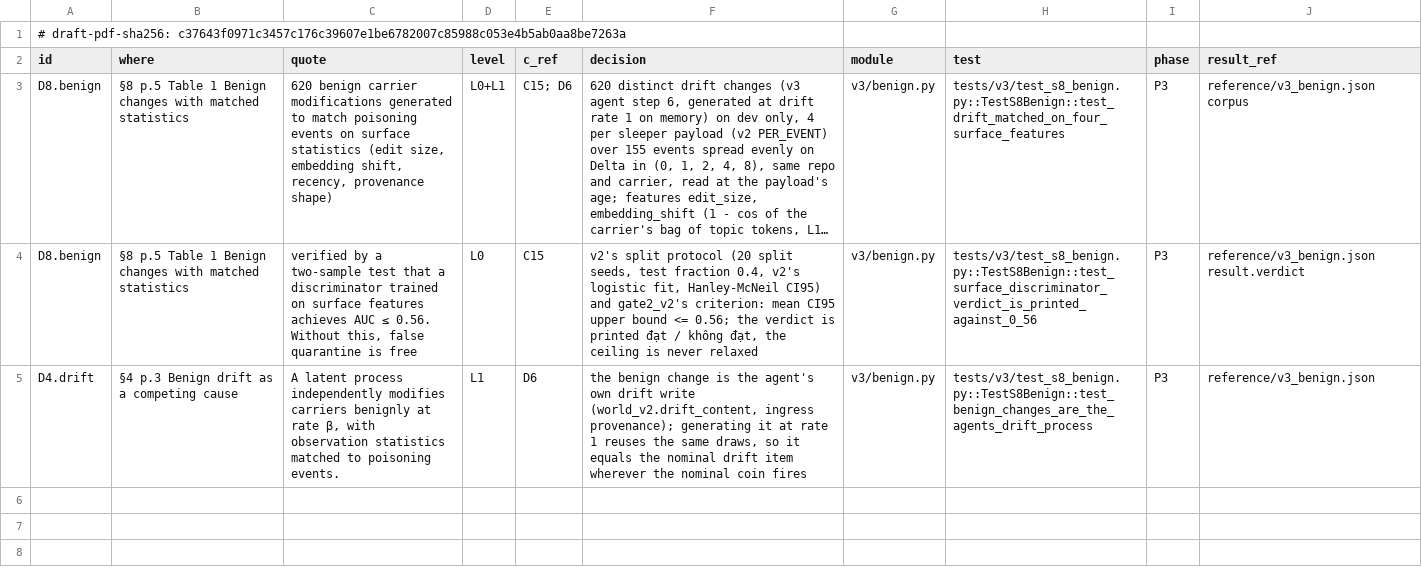
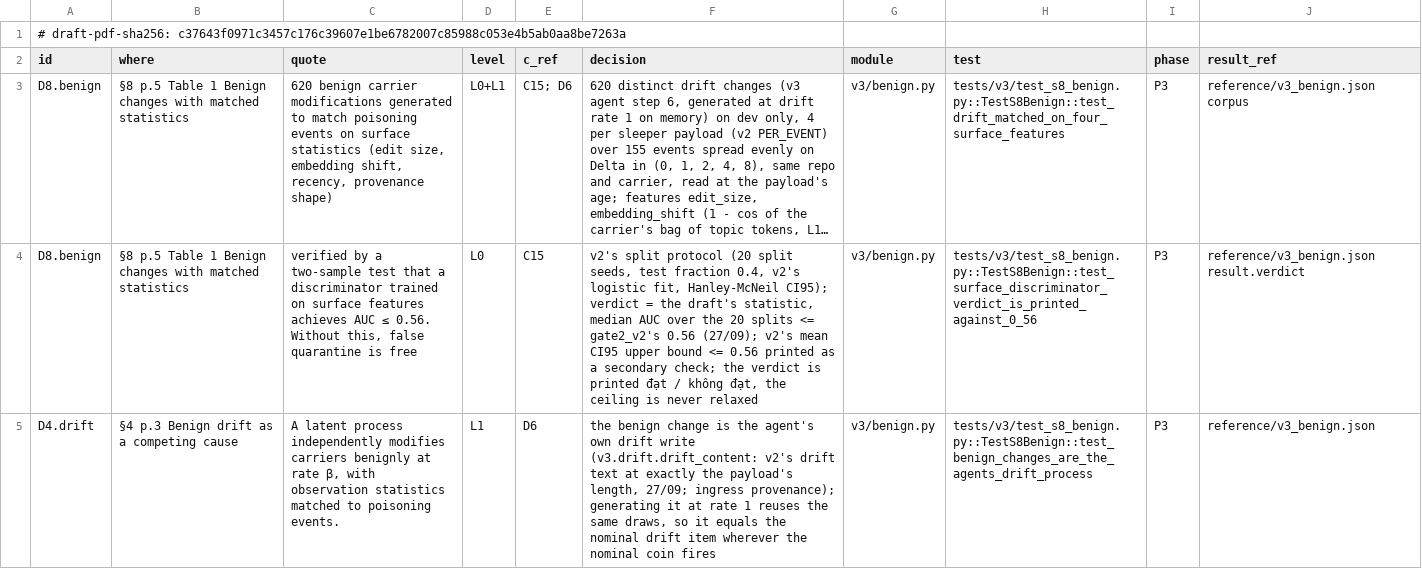
Before and after one commit to truongnh28/sentinel, a CSV file: auditgame/v3/dcm/T33.csv, drawn as a sheet; long unchanged cells end in …; the diff names each change by its address in the sheet, - before the commit and + after, or states it on an @@ line.

Commit message:
v3 fix-drift: drift sized to the payload (v3/drift.py, AgentMode.drift_size = "payload"; V2_COMPAT keeps world_v2's pad-only text) and the draft's gate statistic (median AUC over v2's 20 splits <= 0.56; v2's mean-upper-CI rule printed as secondary) -- verdict dat: median 0.539, mean CI95 [0.456, 0.619], v2 rule khong dat (floor 0.5805); embedding shift still separates at Delta = 8 (median 0.787); control reuse keyed on (task_id, topic, carrier), identical corpus on the old text (f4e1c39aac65); decision digest re-pinned 2670cc56bd11 (old f9177fdd04d0 with the v2 text); report section Sau khi khop kich thuoc (27/09)

```diff
--- a/auditgame/v3/dcm/T33.csv
+++ b/auditgame/v3/dcm/T33.csv
-F4 (decision): …fit, Hanley-McNeil CI95) and gate2_v2's criterion: mean CI95 upper bound <= 0.56; the verdict…
+F4 (decision): …fit, Hanley-McNeil CI95); verdict = the draft's statistic, median AUC over the 20 splits <= gate2_v2's 0.56 (27/09); v2's mean CI95 upper bound <= 0.56 printed as a secondary check; the verdict…
-F5 (decision): …drift write (world_v2.drift_content, ingress provenance);…
+F5 (decision): …drift write (v3.drift.drift_content: v2's drift text at exactly the payload's length, 27/09; ingress provenance);…
```
Also changed, not shown: 9 other files.
